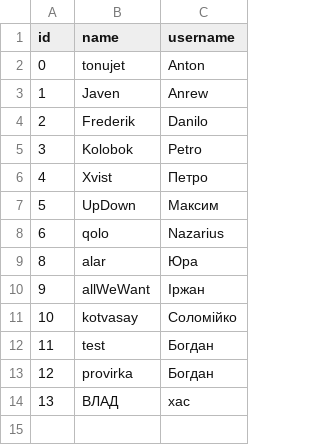
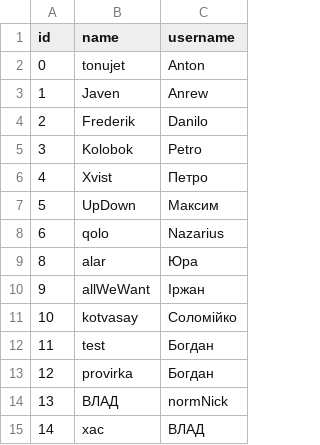
Before and after one commit to tonujet/nodejs-labs, a CSV file: Lab5/src/db/storage/user/user-storage.csv, drawn as a sheet.

```diff
--- a/Lab5/src/db/storage/user/user-storage.csv
+++ b/Lab5/src/db/storage/user/user-storage.csv
@@ -13,2 +13,3 @@ id,name,username
 12,"provirka","Богдан"
-13,"ВЛАД","xac"
+13,"ВЛАД","normNick"
+14,"xac","ВЛАД"
```
Also changed, not shown: 2 other files.
